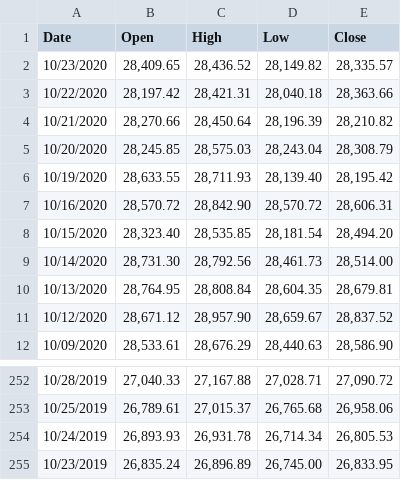
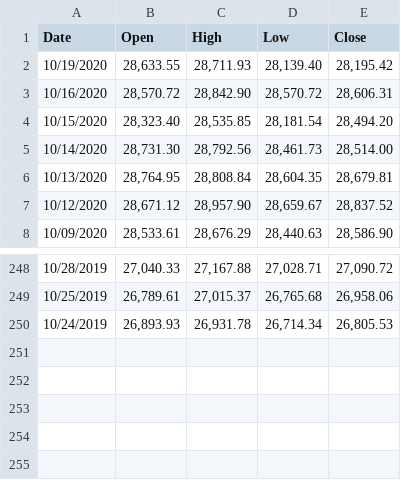
Before and after one commit to RakshandaHedawoo/Beyond-The-Headlines-Exploring-Insights-From-Stocks, a CSV file: DataFiles/INDEX_US_DOW JONES GLOBAL_DJIA_Oct19-20.csv (was DataFiles/INDEX_US_DOW JONES GLOBAL_DJIA Oct19-20.csv), drawn as a sheet; only a part is shown, gaps mark what is left out.

Commit message:
Rectified the dataset

```diff
--- a/DataFiles/INDEX_US_DOW JONES GLOBAL_DJIA Oct19-20.csv
+++ b/DataFiles/INDEX_US_DOW JONES GLOBAL_DJIA_Oct19-20.csv
@@ -1,6 +1,2 @@
 Date,Open,High,Low,Close
-10/23/2020,"28,409.65","28,436.52","28,149.82","28,335.57"
-10/22/2020,"28,197.42","28,421.31","28,040.18","28,363.66"
-10/21/2020,"28,270.66","28,450.64","28,196.39","28,210.82"
-10/20/2020,"28,245.85","28,575.03","28,243.04","28,308.79"
 10/19/2020,"28,633.55","28,711.93","28,139.40","28,195.42"
@@ -254,2 +250 @@ Date,Open,High,Low,Close
 10/24/2019,"26,893.93","26,931.78","26,714.34","26,805.53"
-10/23/2019,"26,835.24","26,896.89","26,745.00","26,833.95"
```
Also changed, not shown: DataFiles/INDEX_US_DOW JONES GLOBAL_DJIA_Oct21-22.csv, DataFiles/INDEX_US_S&P US_SPX_Oct19-20.csv, 7 other files.
